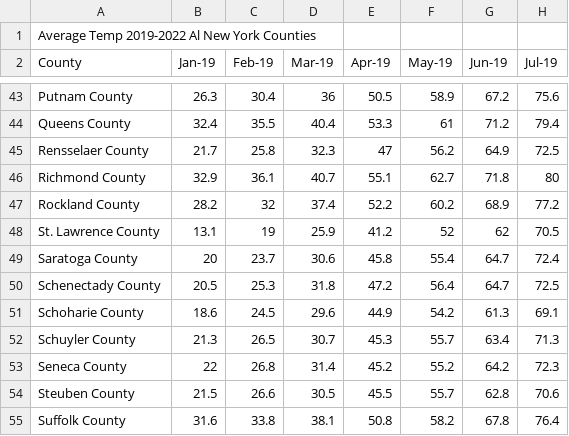
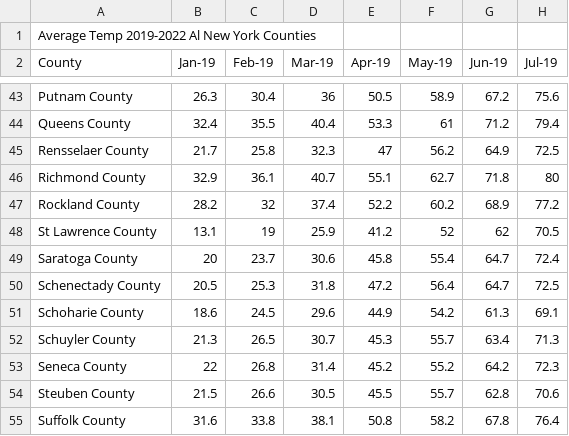
Before and after one commit to mnw2132/p8105_final, a CSV file: Visuals/avg_temp_county.csv, drawn as a sheet; only a part is shown, gaps mark what is left out; the diff names each change by its address in the sheet, - before the commit and + after, or states it on an @@ line.

Commit message:
Create heatmap of avg temp by county

```diff
--- a/Visuals/avg_temp_county.csv
+++ b/Visuals/avg_temp_county.csv
-A48 (County): St. Lawrence County
+A48 (County): St Lawrence County
```
Also changed, not shown: 2 other files.
